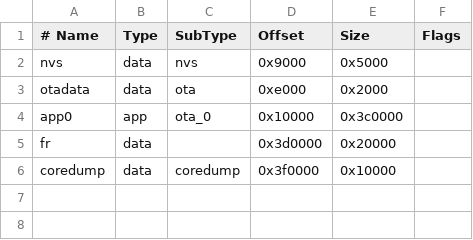
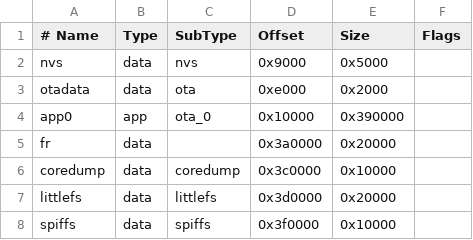
Before and after one commit to rferland/BirdWatch, a CSV file: mangoire_esp32/partitions.csv, drawn as a sheet.

```diff
--- a/mangoire_esp32/partitions.csv
+++ b/mangoire_esp32/partitions.csv
@@ -3,4 +3,6 @@ nvs,      data,  nvs,     0x9000,   0x5000,
 otadata,  data,  ota,     0xe000,   0x2000,
-app0,     app,   ota_0,   0x10000,  0x3c0000,
-fr,       data,        ,  0x3d0000, 0x20000,
-coredump, data,  coredump,0x3f0000, 0x10000,
+app0,     app,   ota_0,   0x10000,  0x390000,
+fr,       data,        ,  0x3a0000, 0x20000,
+coredump, data,  coredump,0x3c0000, 0x10000,
+littlefs, data,  littlefs,0x3d0000, 0x20000,
+spiffs,   data,  spiffs,  0x3f0000, 0x10000,
```
Also changed, not shown: 4 other files.
